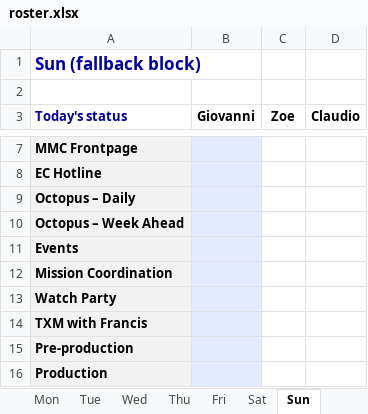
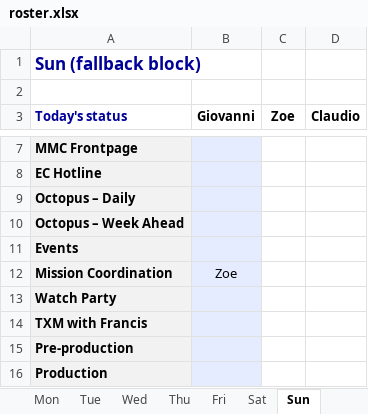
Before and after one commit to giovannidalsanto/Newsdesk-roster-, an Excel workbook: roster.xlsx, sheet Sun, drawn as a sheet; only a part is shown, gaps mark what is left out; values as stored, in another font and other column widths than the file's, no borders; the diff names each change by its address in the sheet, - before the commit and + after, or states it on an @@ line.

Commit message:
Add files via upload

```diff
--- a/roster.xlsx (sheet Sun)
+++ b/roster.xlsx (sheet Sun)
-B12 (Giovanni): (empty)
+B12 (Giovanni): Zoe
```
